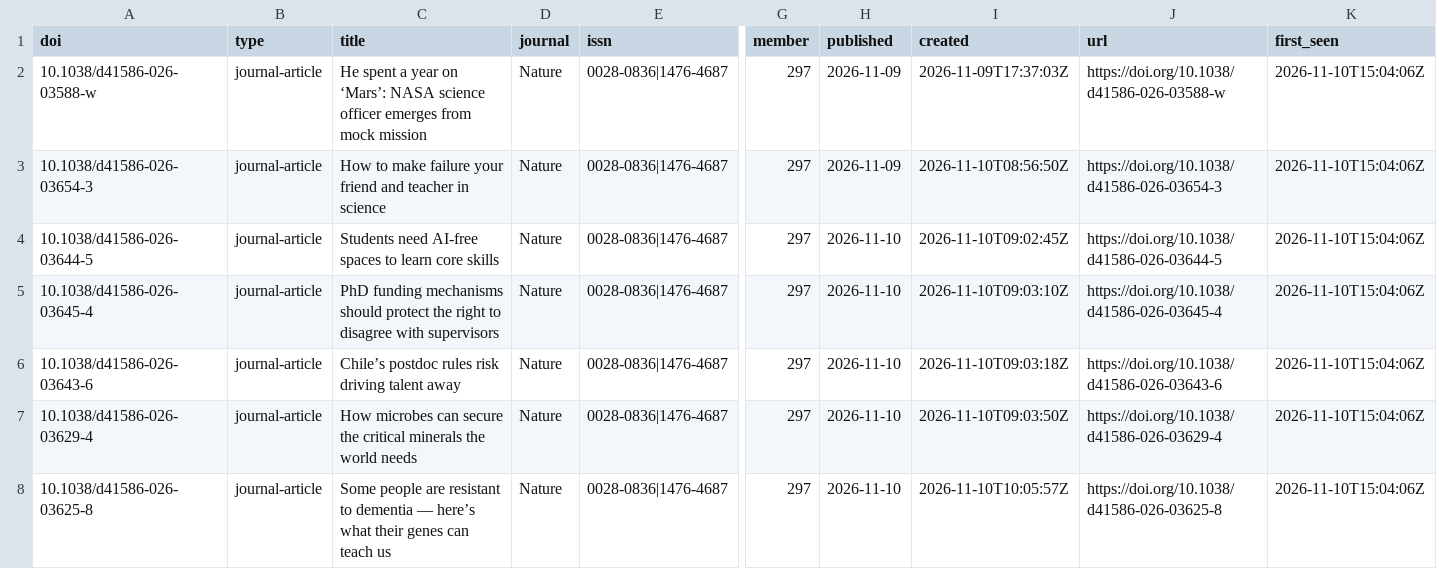
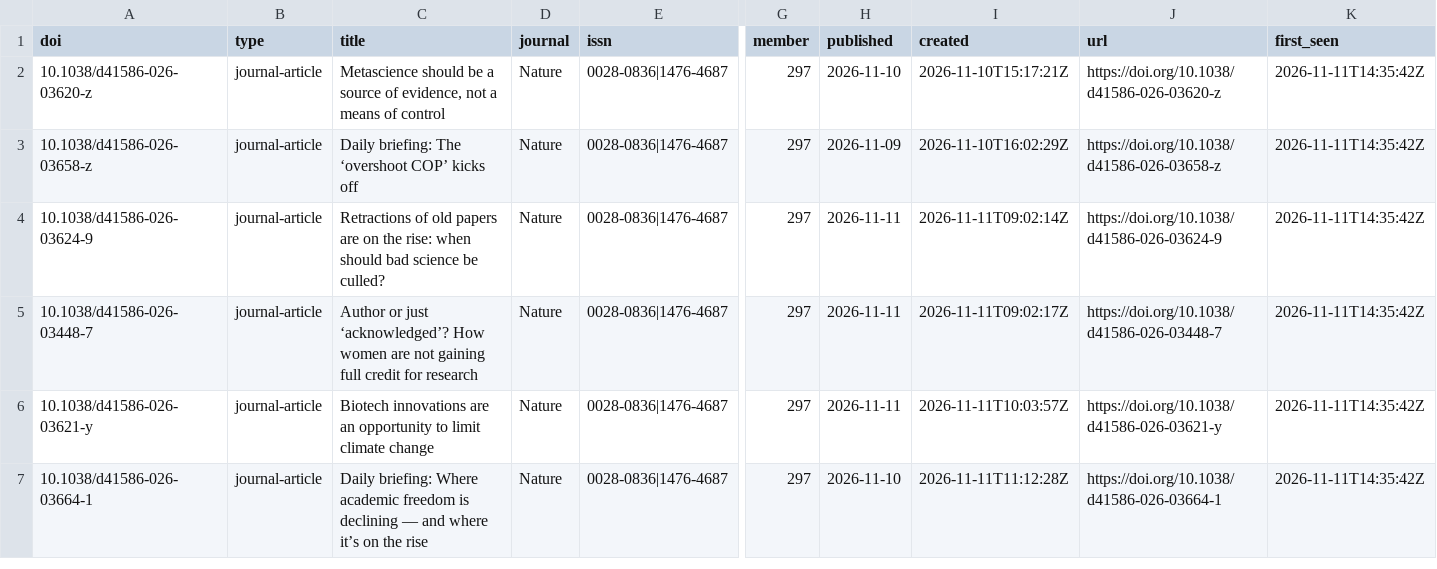
Before and after one commit to fecklesspleb/crossref-new-works-feed, a CSV file: data/new_works.csv, drawn as a sheet; only a part is shown, gaps mark what is left out; removed rows and columns are numbered as before the commit, all else as after; rows hold the shown columns only; the diff covers the shown part only; the diff names each change by its address in the sheet, - before the commit and + after, or states it on an @@ line.

```diff
--- a/data/new_works.csv
+++ b/data/new_works.csv
-A2 (doi): 10.1038/d41586-026-03588-w
+A2 (doi): 10.1038/d41586-026-03620-z
-C2 (title): He spent a year on ‘Mars’: NASA science officer emerges from mock mission
+C2 (title): Metascience should be a source of evidence, not a means of control
-H2 (published): 2026-11-09
+H2 (published): 2026-11-10
-I2 (created): 2026-11-09T17:37:03Z
+I2 (created): 2026-11-10T15:17:21Z
-J2 (url): https://doi.org/10.1038/d41586-026-03588-w
+J2 (url): https://doi.org/10.1038/d41586-026-03620-z
-K2:K5 (first_seen): 2026-11-10T15:04:06Z
+K2:K5 (first_seen): 2026-11-11T14:35:42Z
-A3 (doi): 10.1038/d41586-026-03654-3
+A3 (doi): 10.1038/d41586-026-03658-z
-C3 (title): How to make failure your friend and teacher in science
+C3 (title): Daily briefing: The ‘overshoot COP’ kicks off
-I3 (created): 2026-11-10T08:56:50Z
+I3 (created): 2026-11-10T16:02:29Z
-J3 (url): https://doi.org/10.1038/d41586-026-03654-3
+J3 (url): https://doi.org/10.1038/d41586-026-03658-z
-A4 (doi): 10.1038/d41586-026-03644-5
+A4 (doi): 10.1038/d41586-026-03624-9
-C4 (title): Students need AI-free spaces to learn core skills
+C4 (title): Retractions of old papers are on the rise: when should bad science be culled?
-H4:H5 (published): 2026-11-10
+H4:H5 (published): 2026-11-11
-I4 (created): 2026-11-10T09:02:45Z
+I4 (created): 2026-11-11T09:02:14Z
-J4 (url): https://doi.org/10.1038/d41586-026-03644-5
+J4 (url): https://doi.org/10.1038/d41586-026-03624-9
-A5 (doi): 10.1038/d41586-026-03645-4
+A5 (doi): 10.1038/d41586-026-03448-7
-C5 (title): PhD funding mechanisms should protect the right to disagree with supervisors
+C5 (title): Author or just ‘acknowledged’? How women are not gaining full credit for research
-I5 (created): 2026-11-10T09:03:10Z
+I5 (created): 2026-11-11T09:02:17Z
-J5 (url): https://doi.org/10.1038/d41586-026-03645-4
+J5 (url): https://doi.org/10.1038/d41586-026-03448-7
-row 6: 10.1038/d41586-026-03643-6 | journal-article | Chile’s postdoc rules risk driving talent away | Nature | 0028-0836|1476-4687 | 297 | 2026-11-10 | 2026-11-10T09:03:18Z | https://doi.org/10.1038/d41586-026-03643-6 | 2026-11-10T15:04:06Z
-A6 (doi): 10.1038/d41586-026-03629-4
+A6 (doi): 10.1038/d41586-026-03621-y
-C6 (title): How microbes can secure the critical minerals the world needs
+C6 (title): Biotech innovations are an opportunity to limit climate change
-H6 (published): 2026-11-10
+H6 (published): 2026-11-11
-I6 (created): 2026-11-10T09:03:50Z
+I6 (created): 2026-11-11T10:03:57Z
-J6 (url): https://doi.org/10.1038/d41586-026-03629-4
+J6 (url): https://doi.org/10.1038/d41586-026-03621-y
-K6:K7 (first_seen): 2026-11-10T15:04:06Z
+K6:K7 (first_seen): 2026-11-11T14:35:42Z
-A7 (doi): 10.1038/d41586-026-03625-8
+A7 (doi): 10.1038/d41586-026-03664-1
-C7 (title): Some people are resistant to dementia — here’s what their genes can teach us
+C7 (title): Daily briefing: Where academic freedom is declining — and where it’s on the rise
-I7 (created): 2026-11-10T10:05:57Z
+I7 (created): 2026-11-11T11:12:28Z
-J7 (url): https://doi.org/10.1038/d41586-026-03625-8
+J7 (url): https://doi.org/10.1038/d41586-026-03664-1
```
Also changed, not shown: 36 edited cells elsewhere in this file, data/works.csv, 1 other file.
